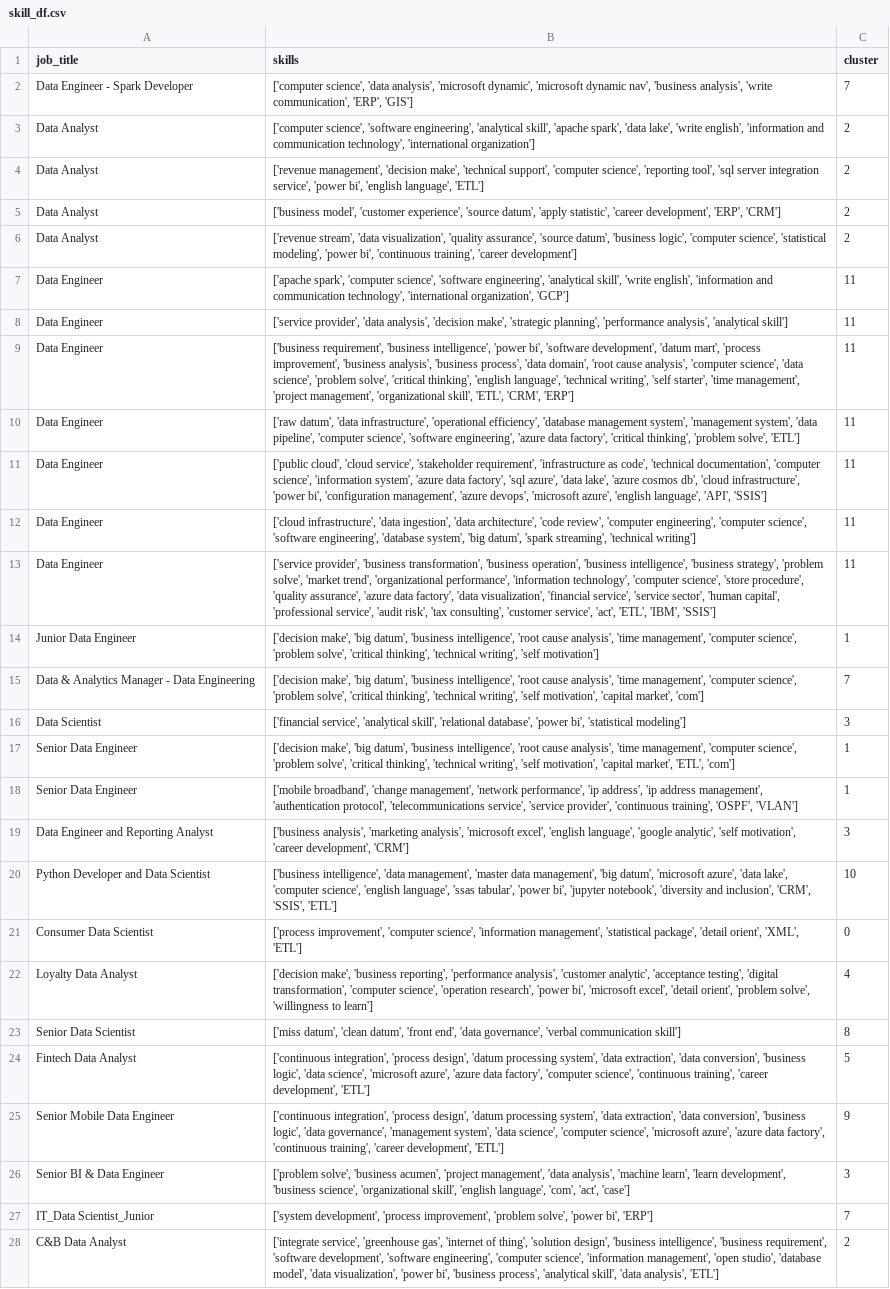
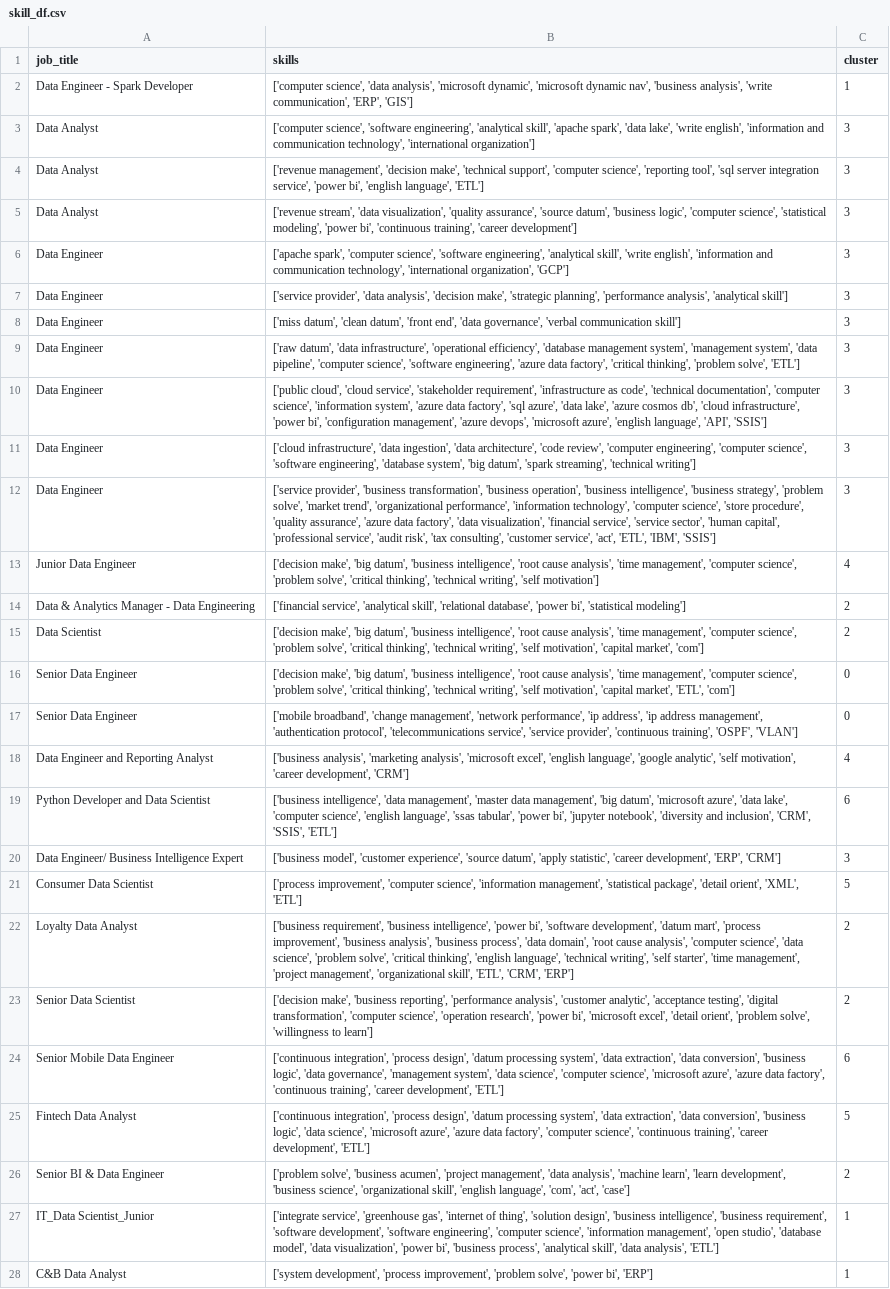
Before and after one commit to AsteriosDS/Greek-Data-Jobs-Clustering, a CSV file: skill_df.csv, drawn as a sheet; only a part is shown; removed rows and columns are numbered as before the commit, all else as after; the diff covers the shown part only; the diff names each change by its address in the sheet, - before the commit and + after, or states it on an @@ line.

```diff
--- a/skill_df.csv
+++ b/skill_df.csv
-C2 (cluster): 7
+C2 (cluster): 1
-C3:C4 (cluster): 2
+C3:C4 (cluster): 3
-row 5: Data Analyst | ['business model', 'customer experience', 'source datum', 'apply statistic', 'career development', 'ERP', 'CRM'] | 2
-C5 (cluster): 2
+C5 (cluster): 3
-C6:C7 (cluster): 11
+C6:C7 (cluster): 3
-row 9: Data Engineer | ['business requirement', 'business intelligence', 'power bi', 'software development', 'datum mart', 'process improvement', 'business analysis', 'business process', 'data domain', 'root cause analysis', 'computer science', 'data science', 'problem solve', 'critical thinking', 'english language', 'technical writing', 'self starter', 'time management', 'project management', 'organizational skill', 'ETL', 'CRM', 'ERP'] | 11
+row 8: Data Engineer | ['miss datum', 'clean datum', 'front end', 'data governance', 'verbal communication skill'] | 3
-C9:C12 (cluster): 11
+C9:C12 (cluster): 3
-C13 (cluster): 1
+C13 (cluster): 4
-row 15: Data & Analytics Manager - Data Engineering | ['decision make', 'big datum', 'business intelligence', 'root cause analysis', 'time management', 'computer science', 'problem solve', 'critical thinking', 'technical writing', 'self motivation', 'capital market', 'com'] | 7
-A14 (job_title): Data Scientist
+A14 (job_title): Data & Analytics Manager - Data Engineering
-C14 (cluster): 3
+C14 (cluster): 2
+row 15: Data Scientist | ['decision make', 'big datum', 'business intelligence', 'root cause analysis', 'time management', 'computer science', 'problem solve', 'critical thinking', 'technical writing', 'self motivation', 'capital market', 'com'] | 2
-C16:C17 (cluster): 1
+C16:C17 (cluster): 0
-C18 (cluster): 3
+C18 (cluster): 4
-C19 (cluster): 10
+C19 (cluster): 6
+row 20: Data Engineer/ Business Intelligence Expert | ['business model', 'customer experience', 'source datum', 'apply statistic', 'career development', 'ERP', 'CRM'] | 3
-C21 (cluster): 0
+C21 (cluster): 5
+row 22: Loyalty Data Analyst | ['business requirement', 'business intelligence', 'power bi', 'software development', 'datum mart', 'process improvement', 'business analysis', 'business process', 'data domain', 'root cause analysis', 'computer science', 'data science', 'problem solve', 'critical thinking', 'english language', 'technical writing', 'self starter', 'time management', 'project management', 'organizational skill', 'ETL', 'CRM', 'ERP'] | 2
-A23 (job_title): Loyalty Data Analyst
+A23 (job_title): Senior Data Scientist
-C23 (cluster): 4
+C23 (cluster): 2
-row 23: Senior Data Scientist | ['miss datum', 'clean datum', 'front end', 'data governance', 'verbal communication skill'] | 8
+row 24: Senior Mobile Data Engineer | ['continuous integration', 'process design', 'datum processing system', 'data extraction', 'data conversion', 'business logic', 'data governance', 'management system', 'data science', 'computer science', 'microsoft azure', 'azure data factory', 'continuous training', 'career development', 'ETL'] | 6
-row 25: Senior Mobile Data Engineer | ['continuous integration', 'process design', 'datum processing system', 'data extraction', 'data conversion', 'business logic', 'data governance', 'management system', 'data science', 'computer science', 'microsoft azure', 'azure data factory', 'continuous training', 'career development', 'ETL'] | 9
-C26 (cluster): 3
+C26 (cluster): 2
-row 27: IT_Data Scientist_Junior | ['system development', 'process improvement', 'problem solve', 'power bi', 'ERP'] | 7
-A27 (job_title): C&B Data Analyst
+A27 (job_title): IT_Data Scientist_Junior
-C27 (cluster): 2
+C27 (cluster): 1
+row 28: C&B Data Analyst | ['system development', 'process improvement', 'problem solve', 'power bi', 'ERP'] | 1
```
Also changed, not shown: 2 added rows, 2 removed rows and 8 edited cells elsewhere in this file, df_c.csv, embeddings_3d.csv, 3 other files.
